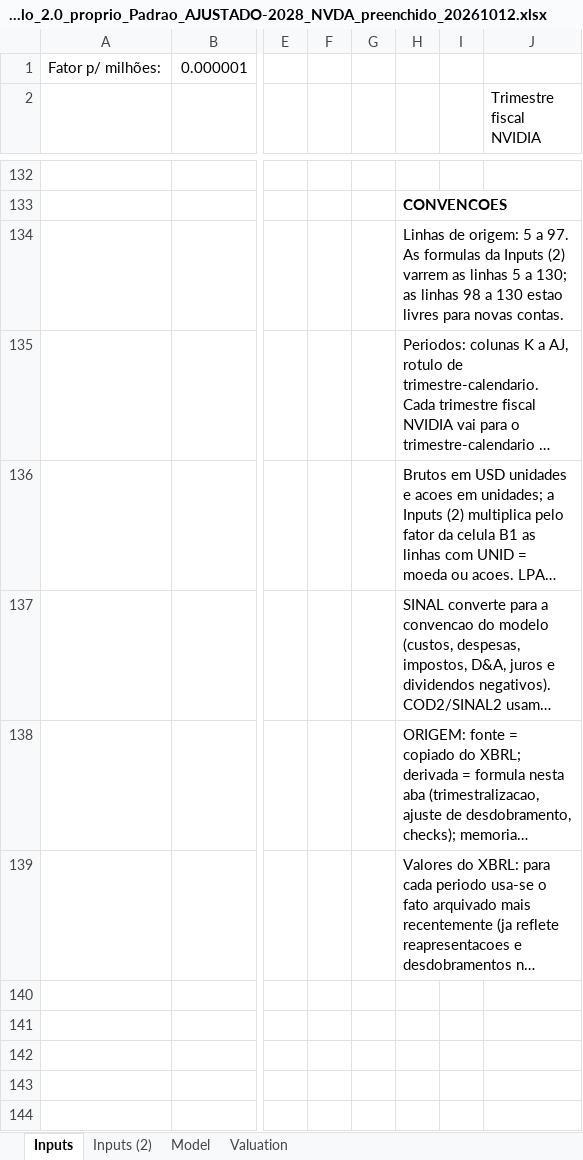
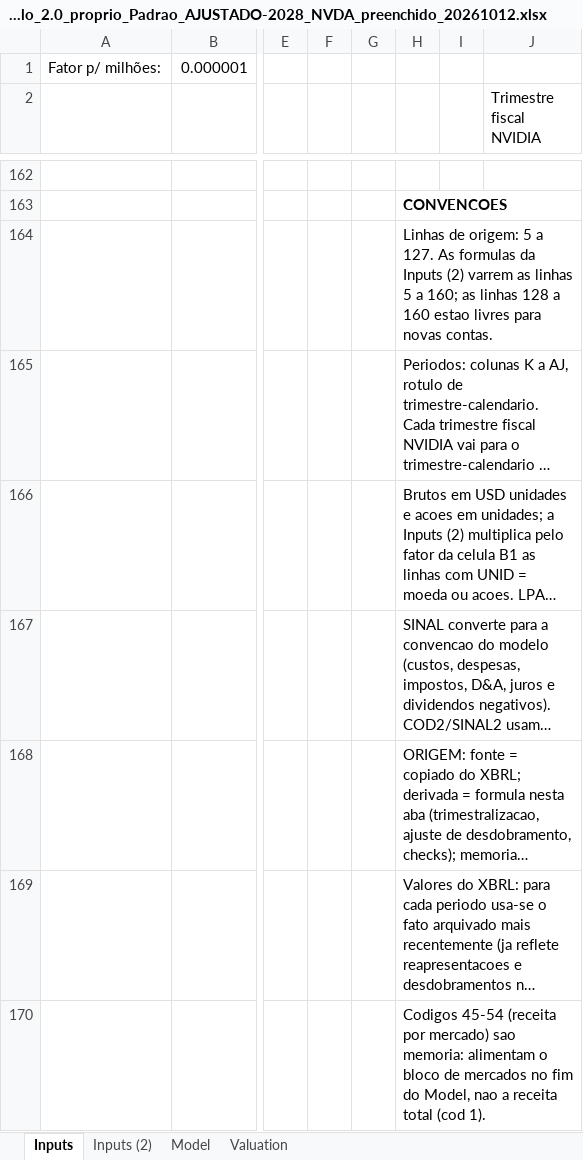
Before and after one commit to lucasnas28/Claude-, an Excel workbook: Modelo_2.0_proprio_Padrao_AJUSTADO-2028_NVDA_preenchido_20261012.xlsx, sheet Inputs, drawn as a sheet; only a part is shown, gaps mark what is left out; long unchanged cells end in …; values as stored, in another font and other column widths than the file's, no borders; addresses are those after the commit; rows hold the shown columns only; the diff covers the shown part only; the diff names each change by its address in the sheet, - before the commit and + after, or states it on an @@ line.

```diff
--- a/Modelo_2.0_proprio_Padrao_AJUSTADO-2028_NVDA_preenchido_20261012.xlsx (sheet Inputs)
+++ b/Modelo_2.0_proprio_Padrao_AJUSTADO-2028_NVDA_preenchido_20261012.xlsx (sheet Inputs)
-H164: …5 a 97. As formulas da Inputs (2) varrem as linhas 5 a 130; as linhas 98 a 130 estao livres…
+H164: …5 a 127. As formulas da Inputs (2) varrem as linhas 5 a 160; as linhas 128 a 160 estao livres…
+row 170:  |  |  |  |  | Codigos 45-54 (receita por mercado) sao memoria: alimentam o bloco de mercados no fim do Model, nao a receita total (cod 1).
```
Also changed, not shown: 30 added rows elsewhere in this sheet, sheet Inputs (2), sheet Model, formulas that keep their value, hidden cells.
